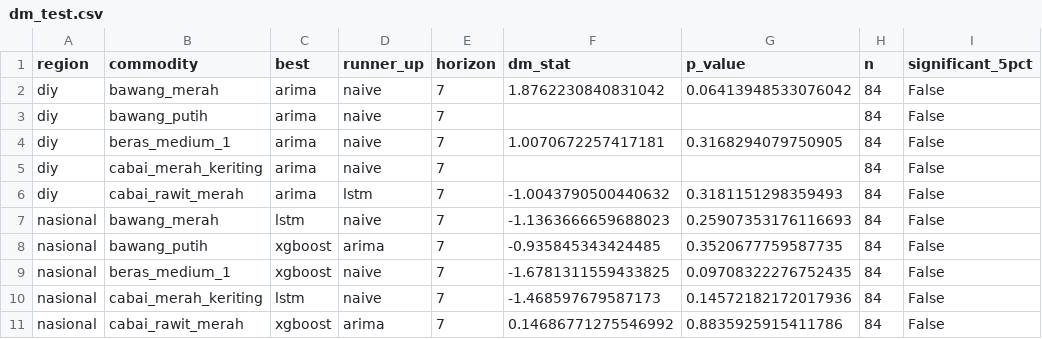
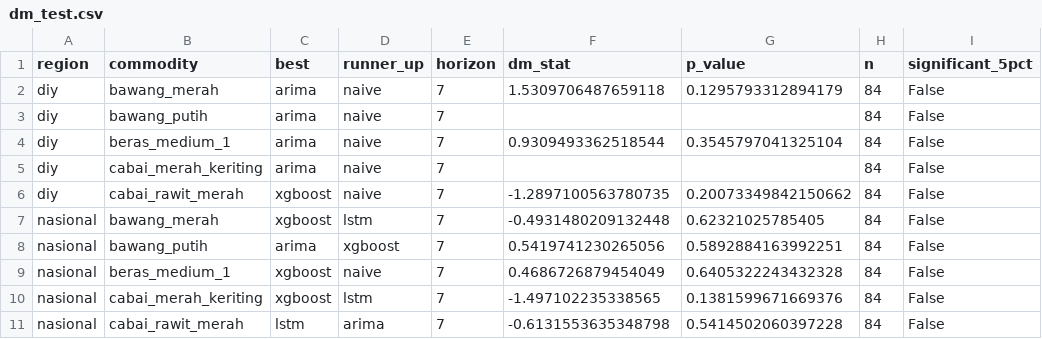
Before and after one commit to BenyRonald77/pangancast, a CSV file: outputs/dm_test.csv, drawn as a sheet.

```diff
--- a/outputs/dm_test.csv
+++ b/outputs/dm_test.csv
@@ -1,11 +1,11 @@
 region,commodity,best,runner_up,horizon,dm_stat,p_value,n,significant_5pct
-diy,bawang_merah,arima,naive,7,1.8762230840831042,0.06413948533076042,84,False
+diy,bawang_merah,arima,naive,7,1.5309706487659118,0.1295793312894179,84,False
 diy,bawang_putih,arima,naive,7,,,84,False
-diy,beras_medium_1,arima,naive,7,1.0070672257417181,0.3168294079750905,84,False
+diy,beras_medium_1,arima,naive,7,0.9309493362518544,0.3545797041325104,84,False
 diy,cabai_merah_keriting,arima,naive,7,,,84,False
-diy,cabai_rawit_merah,arima,lstm,7,-1.0043790500440632,0.3181151298359493,84,False
-nasional,bawang_merah,lstm,naive,7,-1.1363666659688023,0.25907353176116693,84,False
-nasional,bawang_putih,xgboost,arima,7,-0.935845343424485,0.3520677759587735,84,False
-nasional,beras_medium_1,xgboost,naive,7,-1.6781311559433825,0.09708322276752435,84,False
-nasional,cabai_merah_keriting,lstm,naive,7,-1.468597679587173,0.14572182172017936,84,False
-nasional,cabai_rawit_merah,xgboost,arima,7,0.14686771275546992,0.8835925915411786,84,False
+diy,cabai_rawit_merah,xgboost,naive,7,-1.2897100563780735,0.20073349842150662,84,False
+nasional,bawang_merah,xgboost,lstm,7,-0.4931480209132448,0.62321025785405,84,False
+nasional,bawang_putih,arima,xgboost,7,0.5419741230265056,0.5892884163992251,84,False
+nasional,beras_medium_1,xgboost,naive,7,0.4686726879454049,0.6405322243432328,84,False
+nasional,cabai_merah_keriting,xgboost,lstm,7,-1.497102235338565,0.1381599671669376,84,False
+nasional,cabai_rawit_merah,lstm,arima,7,-0.6131553635348798,0.5414502060397228,84,False
```
Also changed, not shown: outputs/best_models.csv, outputs/metrics.csv, 10 other files.
